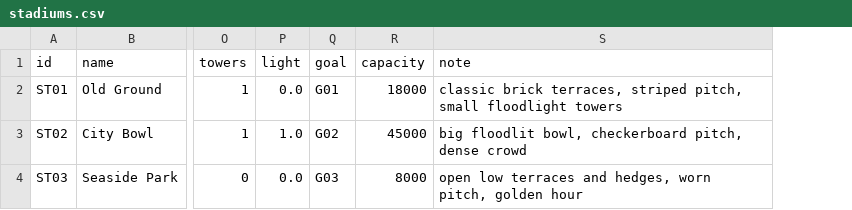
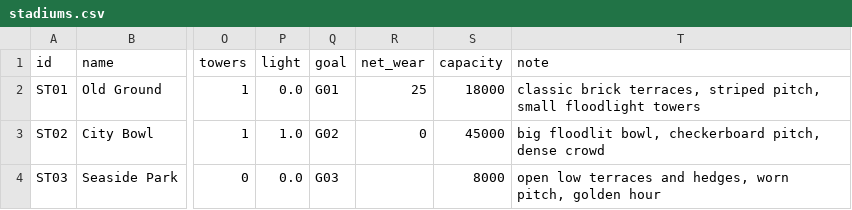
Before and after one commit to mundiakaluson/sprite-tan, a CSV file: data/stadiums.csv, drawn as a sheet; only a part is shown, gaps mark what is left out; the diff names each change by its address in the sheet, - before the commit and + after, or states it on an @@ line.

```diff
--- a/data/stadiums.csv
+++ b/data/stadiums.csv
+column R (net_wear), rows 2-3: 25 | 0
```
Also changed, not shown: data/goals.csv, 12 other files.
